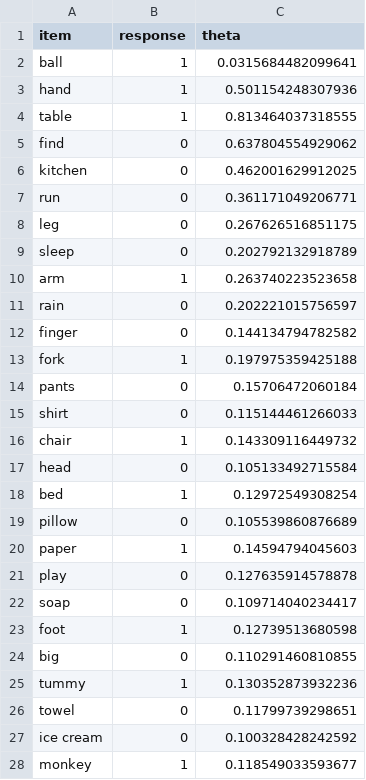
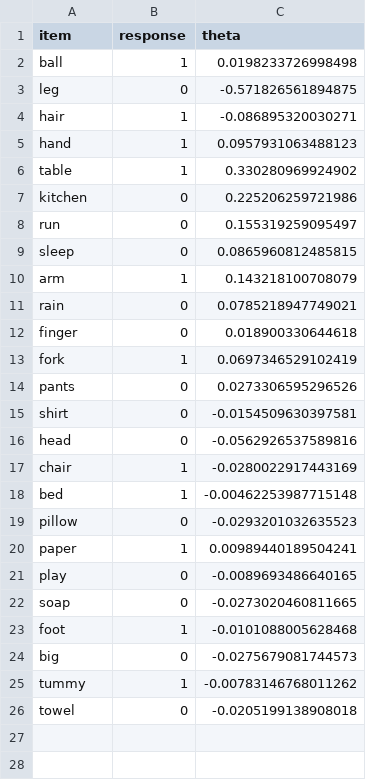
Before and after one commit to langcog/cdi-cat-api, a CSV file: test_sequences/en_CAT_test_theta0_ball.csv, drawn as a sheet; only a part is shown; the diff covers the shown part only.

```diff
--- a/test_sequences/en_CAT_test_theta0_ball.csv
+++ b/test_sequences/en_CAT_test_theta0_ball.csv
@@ -1,28 +1,26 @@
 "item","response","theta"
-"ball",1,0.0315684482099641
-"hand",1,0.501154248307936
-"table",1,0.813464037318555
-"find",0,0.637804554929062
-"kitchen",0,0.462001629912025
-"run",0,0.361171049206771
-"leg",0,0.267626516851175
-"sleep",0,0.202792132918789
-"arm",1,0.263740223523658
-"rain",0,0.202221015756597
-"finger",0,0.144134794782582
-"fork",1,0.197975359425188
-"pants",0,0.15706472060184
-"shirt",0,0.115144461266033
-"chair",1,0.143309116449732
-"head",0,0.105133492715584
-"bed",1,0.12972549308254
-"pillow",0,0.105539860876689
-"paper",1,0.14594794045603
-"play",0,0.127635914578878
-"soap",0,0.109714040234417
-"foot",1,0.12739513680598
-"big",0,0.110291460810855
-"tummy",1,0.130352873932236
-"towel",0,0.11799739298651
-"ice cream",0,0.100328428242592
-"monkey",1,0.118549033593677
+"ball",1,0.0198233726998498
+"leg",0,-0.571826561894875
+"hair",1,-0.086895320030271
+"hand",1,0.0957931063488123
+"table",1,0.330280969924902
+"kitchen",0,0.225206259721986
+"run",0,0.155319259095497
+"sleep",0,0.0865960812485815
+"arm",1,0.143218100708079
+"rain",0,0.0785218947749021
+"finger",0,0.018900330644618
+"fork",1,0.0697346529102419
+"pants",0,0.0273306595296526
+"shirt",0,-0.0154509630397581
+"head",0,-0.0562926537589816
+"chair",1,-0.0280022917443169
+"bed",1,-0.00462253987715148
+"pillow",0,-0.0293201032635523
+"paper",1,0.00989440189504241
+"play",0,-0.0089693486640165
+"soap",0,-0.0273020460811665
+"foot",1,-0.0101088005628468
+"big",0,-0.0275679081744573
+"tummy",1,-0.00783146768011262
+"towel",0,-0.0205199138908018
```
Also changed, not shown: 2 removed rows elsewhere in this file, test_sequences/en_CAT_test_theta1_leg.csv, test_sequences/fr_CAT_test_theta0_au.revoir.csv, 6 other files.
